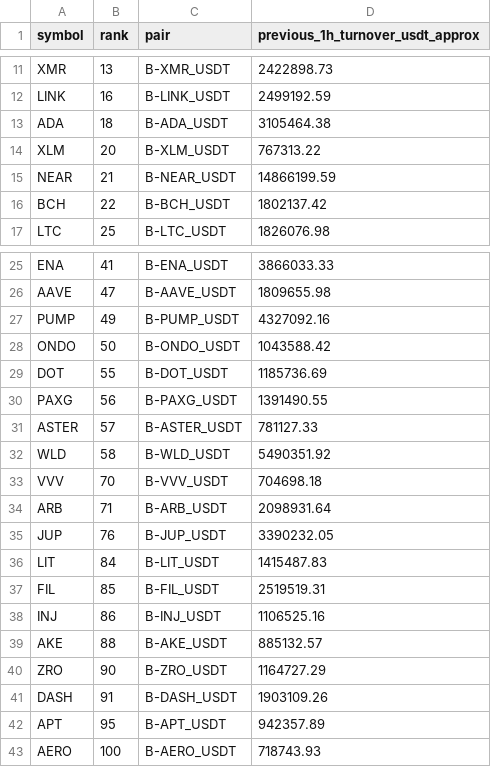
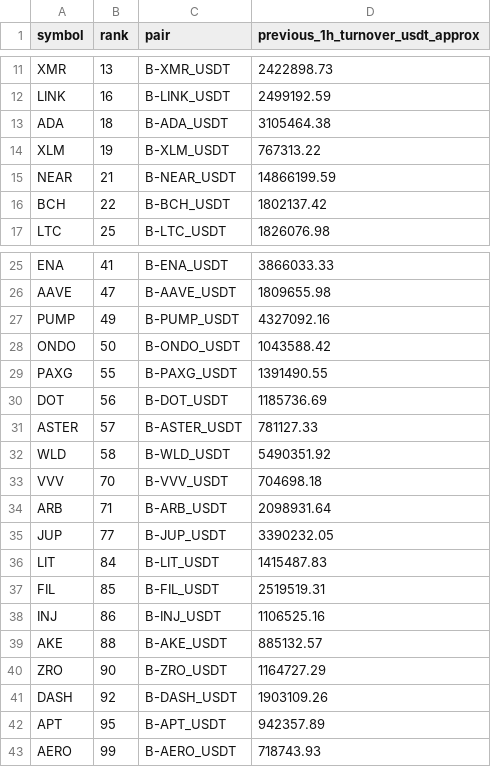
Before and after one commit to jharajesh1210/Guruji, a CSV file: TOP100_CRIPTO_AMC_POC_universe.csv, drawn as a sheet; only a part is shown, gaps mark what is left out.

```diff
--- a/TOP100_CRIPTO_AMC_POC_universe.csv
+++ b/TOP100_CRIPTO_AMC_POC_universe.csv
@@ -13,3 +13,3 @@ LINK,16,B-LINK_USDT,2499192.59
 ADA,18,B-ADA_USDT,3105464.38
-XLM,20,B-XLM_USDT,767313.22
+XLM,19,B-XLM_USDT,767313.22
 NEAR,21,B-NEAR_USDT,14866199.59
@@ -28,4 +28,4 @@ PUMP,49,B-PUMP_USDT,4327092.16
 ONDO,50,B-ONDO_USDT,1043588.42
-DOT,55,B-DOT_USDT,1185736.69
-PAXG,56,B-PAXG_USDT,1391490.55
+PAXG,55,B-PAXG_USDT,1391490.55
+DOT,56,B-DOT_USDT,1185736.69
 ASTER,57,B-ASTER_USDT,781127.33
@@ -34,3 +34,3 @@ VVV,70,B-VVV_USDT,704698.18
 ARB,71,B-ARB_USDT,2098931.64
-JUP,76,B-JUP_USDT,3390232.05
+JUP,77,B-JUP_USDT,3390232.05
 LIT,84,B-LIT_USDT,1415487.83
@@ -40,4 +40,4 @@ AKE,88,B-AKE_USDT,885132.57
 ZRO,90,B-ZRO_USDT,1164727.29
-DASH,91,B-DASH_USDT,1903109.26
+DASH,92,B-DASH_USDT,1903109.26
 APT,95,B-APT_USDT,942357.89
-AERO,100,B-AERO_USDT,718743.93
+AERO,99,B-AERO_USDT,718743.93
```
Also changed, not shown: 1 other file.
